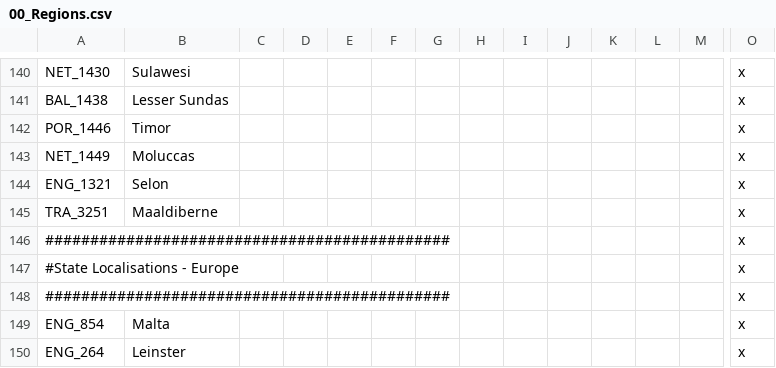
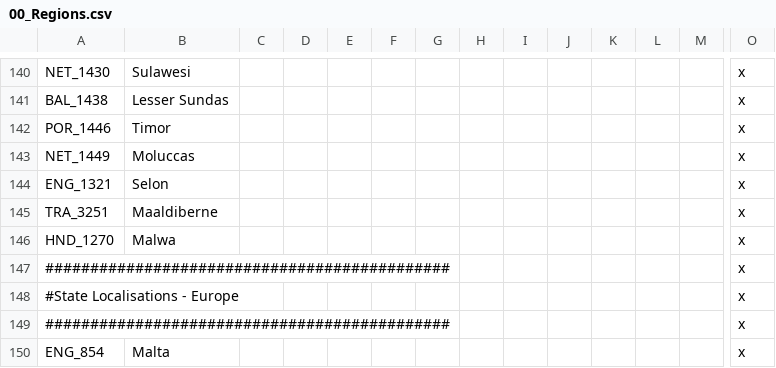
Before and after one commit to Proffan25/DoD-PRF, a CSV file: localisation/00_Regions.csv, drawn as a sheet; only a part is shown, gaps mark what is left out; the shorter side is filled out with more unchanged rows; rows hold the shown columns only; the diff names each change by its address in the sheet, - before the commit and + after, or states it on an @@ line.

```diff
--- a/localisation/00_Regions.csv
+++ b/localisation/00_Regions.csv
+row 146: HND_1270 | Malwa |  |  |  |  |  |  |  |  |  |  |  | x
```
Also changed, not shown: localisation/PRF.csv, 9 other files.
